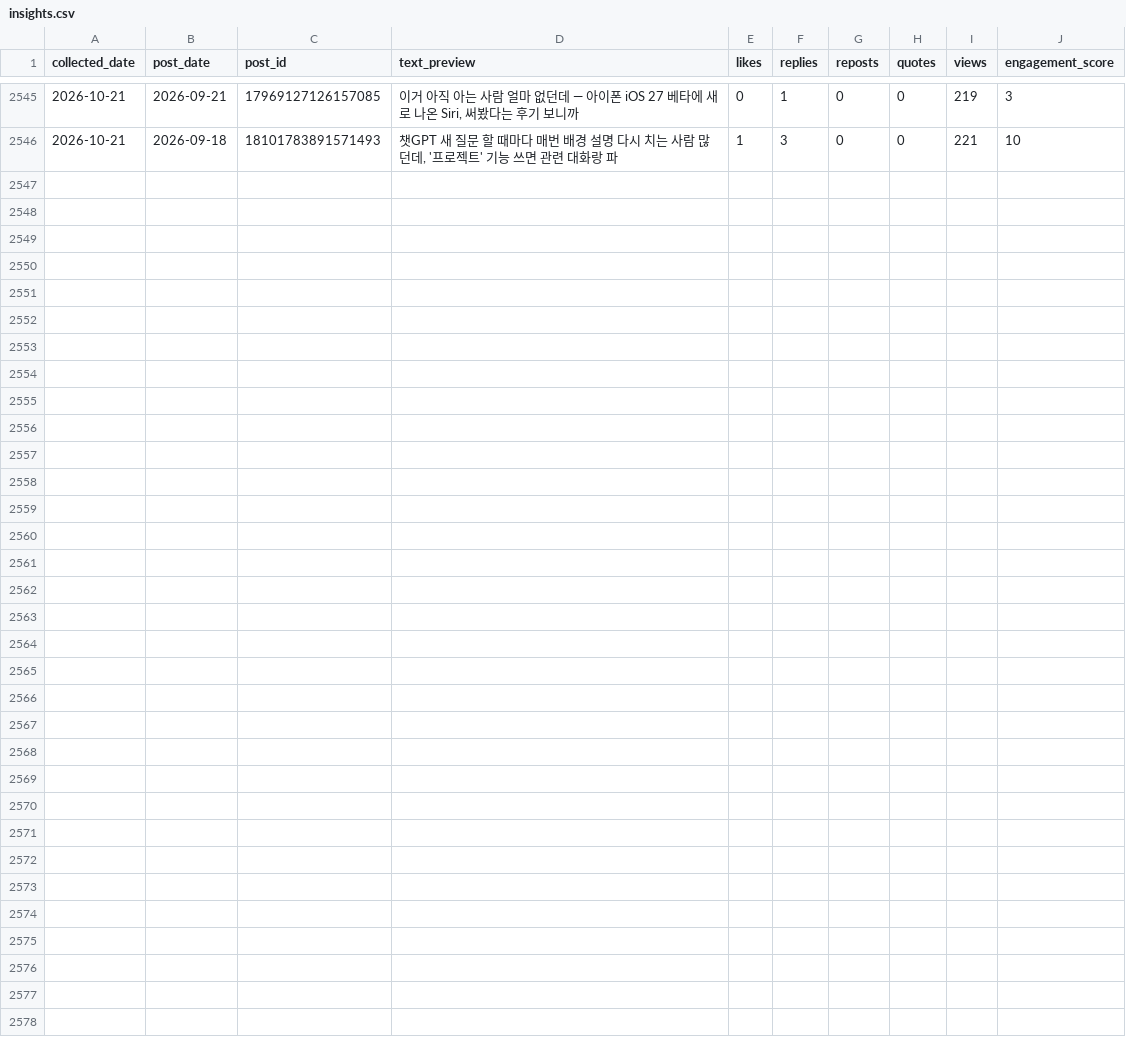
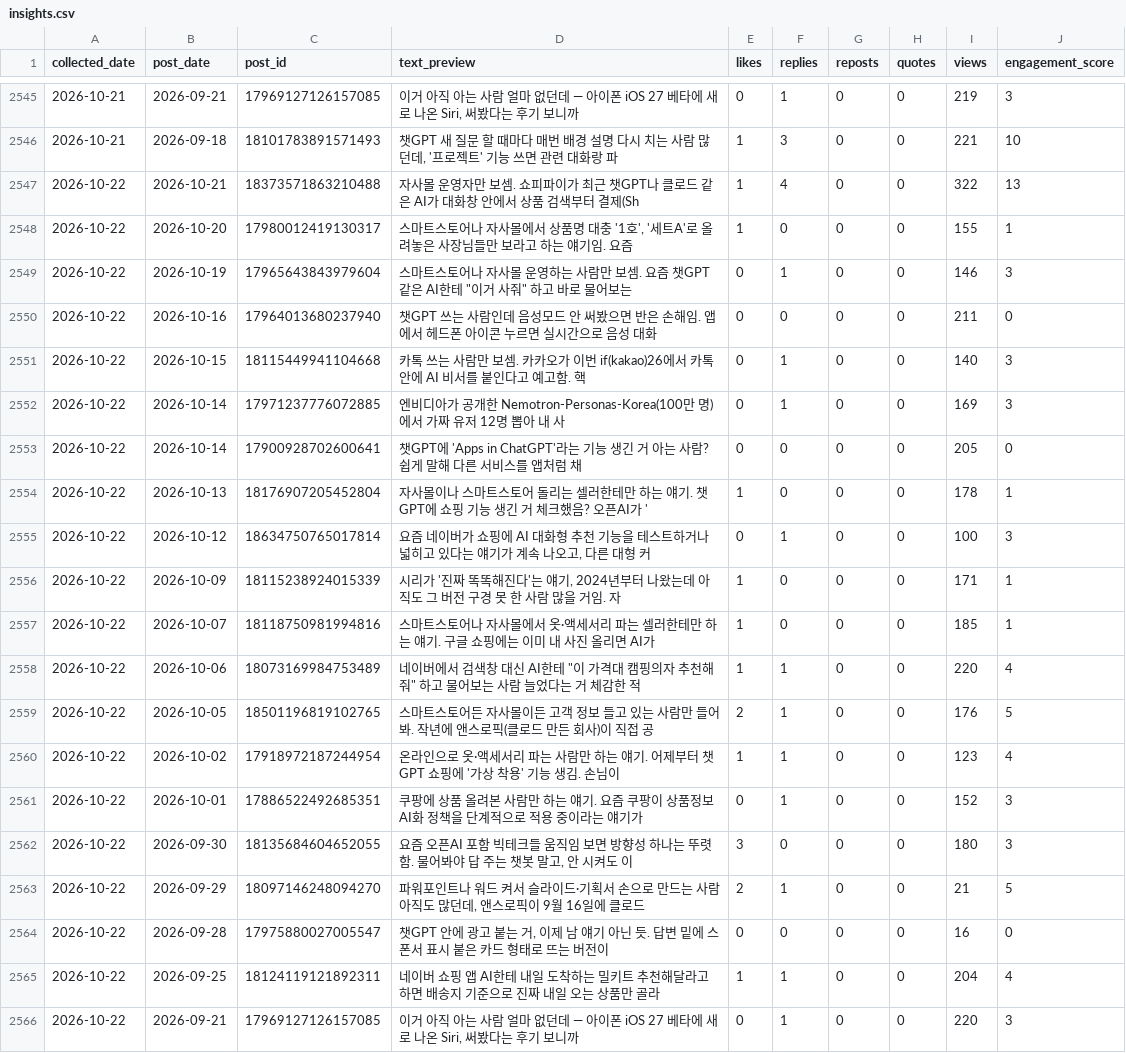
Before and after one commit to wjddytpq27/sebsonthebeach-threads, a CSV file: data/insights.csv, drawn as a sheet; only a part is shown, gaps mark what is left out.

Commit message:
data: track 2026-10-21

```diff
--- a/data/insights.csv
+++ b/data/insights.csv
@@ -2546 +2546,21 @@ collected_date,post_date,post_id,text_preview,likes,replies,reposts,quotes,views
 2026-10-21,2026-09-18,18101783891571493,"챗GPT 새 질문 할 때마다 매번 배경 설명 다시 치는 사람 많던데, '프로젝트' 기능 쓰면 관련 대화랑 파",1,3,0,0,221,10
+2026-10-22,2026-10-21,18373571863210488,자사몰 운영자만 보셈. 쇼피파이가 최근 챗GPT나 클로드 같은 AI가 대화창 안에서 상품 검색부터 결제(Sh,1,4,0,0,322,13
+2026-10-22,2026-10-20,17980012419130317,"스마트스토어나 자사몰에서 상품명 대충 '1호', '세트A'로 올려놓은 사장님들만 보라고 하는 얘기임. 요즘 ",1,0,0,0,155,1
+2026-10-22,2026-10-19,17965643843979604,"스마트스토어나 자사몰 운영하는 사람만 보셈. 요즘 챗GPT 같은 AI한테 ""이거 사줘"" 하고 바로 물어보는 ",0,1,0,0,146,3
+2026-10-22,2026-10-16,17964013680237940,챗GPT 쓰는 사람인데 음성모드 안 써봤으면 반은 손해임. 앱에서 헤드폰 아이콘 누르면 실시간으로 음성 대화,0,0,0,0,211,0
+2026-10-22,2026-10-15,18115449941104668,카톡 쓰는 사람만 보셈. 카카오가 이번 if(kakao)26에서 카톡 안에 AI 비서를 붙인다고 예고함. 핵,0,1,0,0,140,3
+2026-10-22,2026-10-14,17971237776072885,엔비디아가 공개한 Nemotron-Personas-Korea(100만 명)에서 가짜 유저 12명 뽑아 내 사,0,1,0,0,169,3
+2026-10-22,2026-10-14,17900928702600641,챗GPT에 'Apps in ChatGPT'라는 기능 생긴 거 아는 사람? 쉽게 말해 다른 서비스를 앱처럼 채,0,0,0,0,205,0
+2026-10-22,2026-10-13,18176907205452804,자사몰이나 스마트스토어 돌리는 셀러한테만 하는 얘기. 챗GPT에 쇼핑 기능 생긴 거 체크했음? 오픈AI가 ',1,0,0,0,178,1
+2026-10-22,2026-10-12,18634750765017814,"요즘 네이버가 쇼핑에 AI 대화형 추천 기능을 테스트하거나 넓히고 있다는 얘기가 계속 나오고, 다른 대형 커",0,1,0,0,100,3
+2026-10-22,2026-10-09,18115238924015339,"시리가 '진짜 똑똑해진다'는 얘기, 2024년부터 나왔는데 아직도 그 버전 구경 못 한 사람 많을 거임. 자",1,0,0,0,171,1
+2026-10-22,2026-10-07,18118750981994816,스마트스토어나 자사몰에서 옷·액세서리 파는 셀러한테만 하는 얘기. 구글 쇼핑에는 이미 내 사진 올리면 AI가,1,0,0,0,185,1
+2026-10-22,2026-10-06,18073169984753489,"네이버에서 검색창 대신 AI한테 ""이 가격대 캠핑의자 추천해줘"" 하고 물어보는 사람 늘었다는 거 체감한 적 ",1,1,0,0,220,4
+2026-10-22,2026-10-05,18501196819102765,스마트스토어든 자사몰이든 고객 정보 들고 있는 사람만 들어봐. 작년에 앤스로픽(클로드 만든 회사)이 직접 공,2,1,0,0,176,5
+2026-10-22,2026-10-02,17918972187244954,온라인으로 옷·액세서리 파는 사람만 하는 얘기. 어제부터 챗GPT 쇼핑에 '가상 착용' 기능 생김. 손님이 ,1,1,0,0,123,4
+2026-10-22,2026-10-01,17886522492685351,쿠팡에 상품 올려본 사람만 하는 얘기. 요즘 쿠팡이 상품정보 AI화 정책을 단계적으로 적용 중이라는 얘기가 ,0,1,0,0,152,3
+2026-10-22,2026-09-30,18135684604652055,"요즘 오픈AI 포함 빅테크들 움직임 보면 방향성 하나는 뚜렷함. 물어봐야 답 주는 챗봇 말고, 안 시켜도 이",3,0,0,0,180,3
+2026-10-22,2026-09-29,18097146248094270,"파워포인트나 워드 켜서 슬라이드·기획서 손으로 만드는 사람 아직도 많던데, 앤스로픽이 9월 16일에 클로드 ",2,1,0,0,21,5
+2026-10-22,2026-09-28,17975880027005547,"챗GPT 안에 광고 붙는 거, 이제 남 얘기 아닌 듯. 답변 밑에 스폰서 표시 붙은 카드 형태로 뜨는 버전이",0,0,0,0,16,0
+2026-10-22,2026-09-25,18124119121892311,네이버 쇼핑 앱 AI한테 내일 도착하는 밀키트 추천해달라고 하면 배송지 기준으로 진짜 내일 오는 상품만 골라,1,1,0,0,204,4
+2026-10-22,2026-09-21,17969127126157085,"이거 아직 아는 사람 얼마 없던데 — 아이폰 iOS 27 베타에 새로 나온 Siri, 써봤다는 후기 보니까 ",0,1,0,0,220,3
```
Also changed, not shown: data/follower_log.csv.
